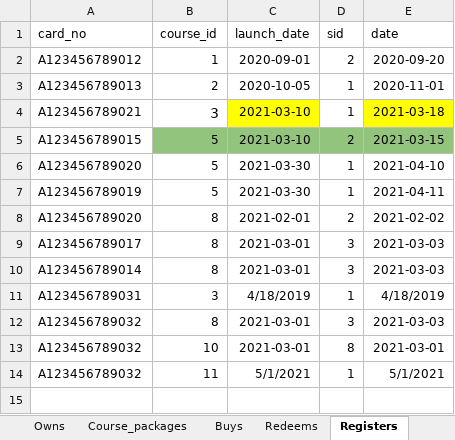
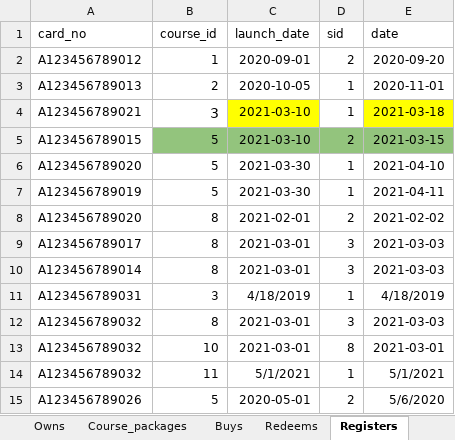
Before and after one commit to anqichen9856/cs2102-course-management-app, an Excel workbook: data.xlsx, sheet Registers, drawn as a sheet; values as stored, in another font and other column widths than the file's, no borders; the diff names each change by its address in the sheet, - before the commit and + after, or states it on an @@ line.

```diff
--- a/data.xlsx (sheet Registers)
+++ b/data.xlsx (sheet Registers)
+row 15: A123456789026 | 5 | 2020-05-01 | 2 | 5/6/2020
```
Also changed, not shown: 2 other files.
